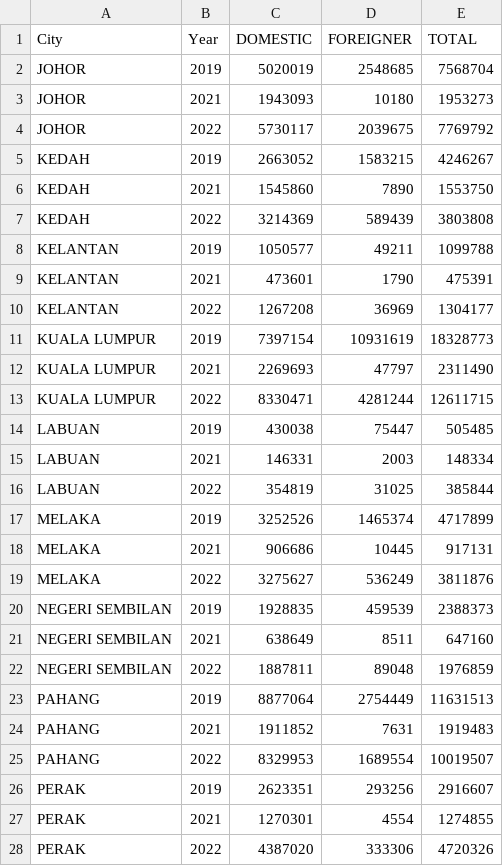
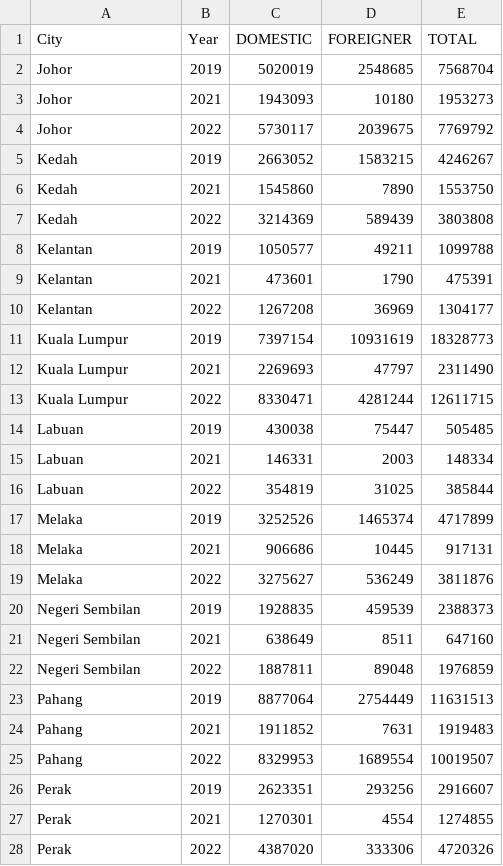
Before and after one commit to amberphy/FIT3179, a CSV file: datasets/hotel_guests_by_states.csv, drawn as a sheet; only a part is shown; the diff covers the shown part only.

Commit message:
Update hotel_guests_by_states.csv
Changed name City to title case

```diff
--- a/datasets/hotel_guests_by_states.csv
+++ b/datasets/hotel_guests_by_states.csv
@@ -1,28 +1,28 @@
 City,Year,DOMESTIC,FOREIGNER,TOTAL
-JOHOR,2019,5020019,2548685,7568704
-JOHOR,2021,1943093,10180,1953273
-JOHOR,2022,5730117,2039675,7769792
-KEDAH,2019,2663052,1583215,4246267
-KEDAH,2021,1545860,7890,1553750
-KEDAH,2022,3214369,589439,3803808
-KELANTAN,2019,1050577,49211,1099788
-KELANTAN,2021,473601,1790,475391
-KELANTAN,2022,1267208,36969,1304177
-KUALA LUMPUR,2019,7397154,10931619,18328773
-KUALA LUMPUR,2021,2269693,47797,2311490
-KUALA LUMPUR,2022,8330471,4281244,12611715
-LABUAN,2019,430038,75447,505485
-LABUAN,2021,146331,2003,148334
-LABUAN,2022,354819,31025,385844
-MELAKA,2019,3252526,1465374,4717899
-MELAKA,2021,906686,10445,917131
-MELAKA,2022,3275627,536249,3811876
-NEGERI SEMBILAN,2019,1928835,459539,2388373
-NEGERI SEMBILAN,2021,638649,8511,647160
-NEGERI SEMBILAN,2022,1887811,89048,1976859
-PAHANG,2019,8877064,2754449,11631513
-PAHANG,2021,1911852,7631,1919483
-PAHANG,2022,8329953,1689554,10019507
-PERAK,2019,2623351,293256,2916607
-PERAK,2021,1270301,4554,1274855
-PERAK,2022,4387020,333306,4720326
+Johor,2019,5020019,2548685,7568704
+Johor,2021,1943093,10180,1953273
+Johor,2022,5730117,2039675,7769792
+Kedah,2019,2663052,1583215,4246267
+Kedah,2021,1545860,7890,1553750
+Kedah,2022,3214369,589439,3803808
+Kelantan,2019,1050577,49211,1099788
+Kelantan,2021,473601,1790,475391
+Kelantan,2022,1267208,36969,1304177
+Kuala Lumpur,2019,7397154,10931619,18328773
+Kuala Lumpur,2021,2269693,47797,2311490
+Kuala Lumpur,2022,8330471,4281244,12611715
+Labuan,2019,430038,75447,505485
+Labuan,2021,146331,2003,148334
+Labuan,2022,354819,31025,385844
+Melaka,2019,3252526,1465374,4717899
+Melaka,2021,906686,10445,917131
+Melaka,2022,3275627,536249,3811876
+Negeri Sembilan,2019,1928835,459539,2388373
+Negeri Sembilan,2021,638649,8511,647160
+Negeri Sembilan,2022,1887811,89048,1976859
+Pahang,2019,8877064,2754449,11631513
+Pahang,2021,1911852,7631,1919483
+Pahang,2022,8329953,1689554,10019507
+Perak,2019,2623351,293256,2916607
+Perak,2021,1270301,4554,1274855
+Perak,2022,4387020,333306,4720326
```
Also changed, not shown: 21 edited cells elsewhere in this file.
